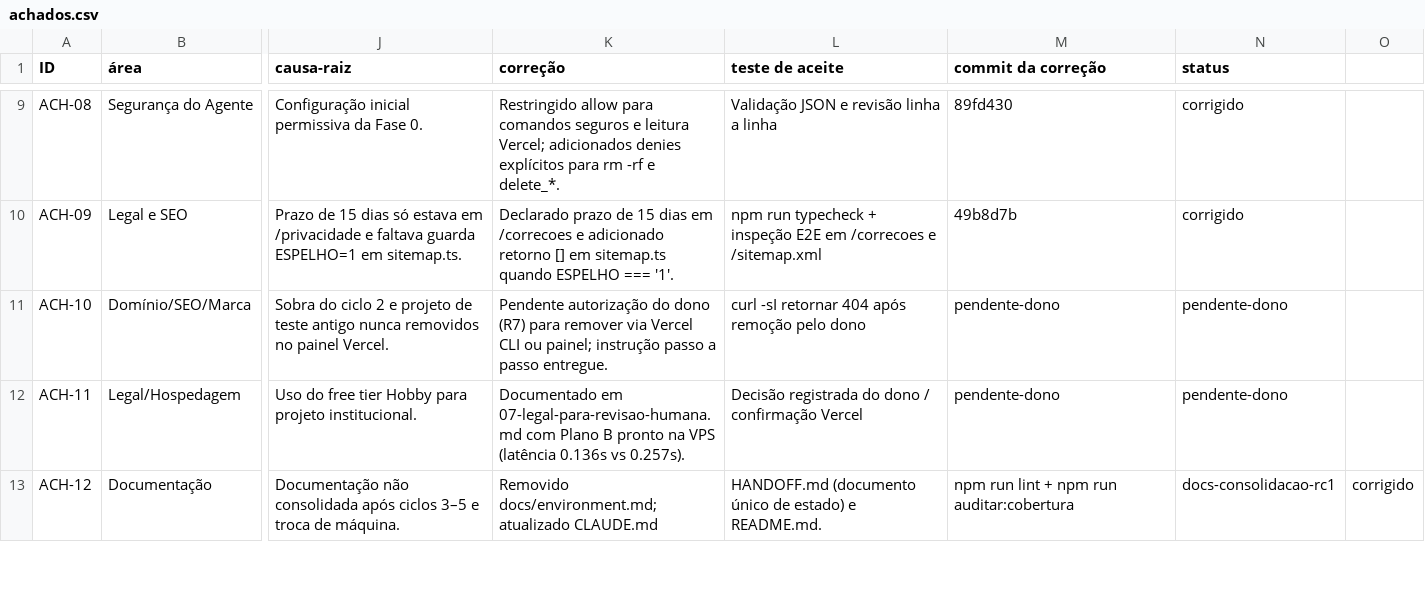
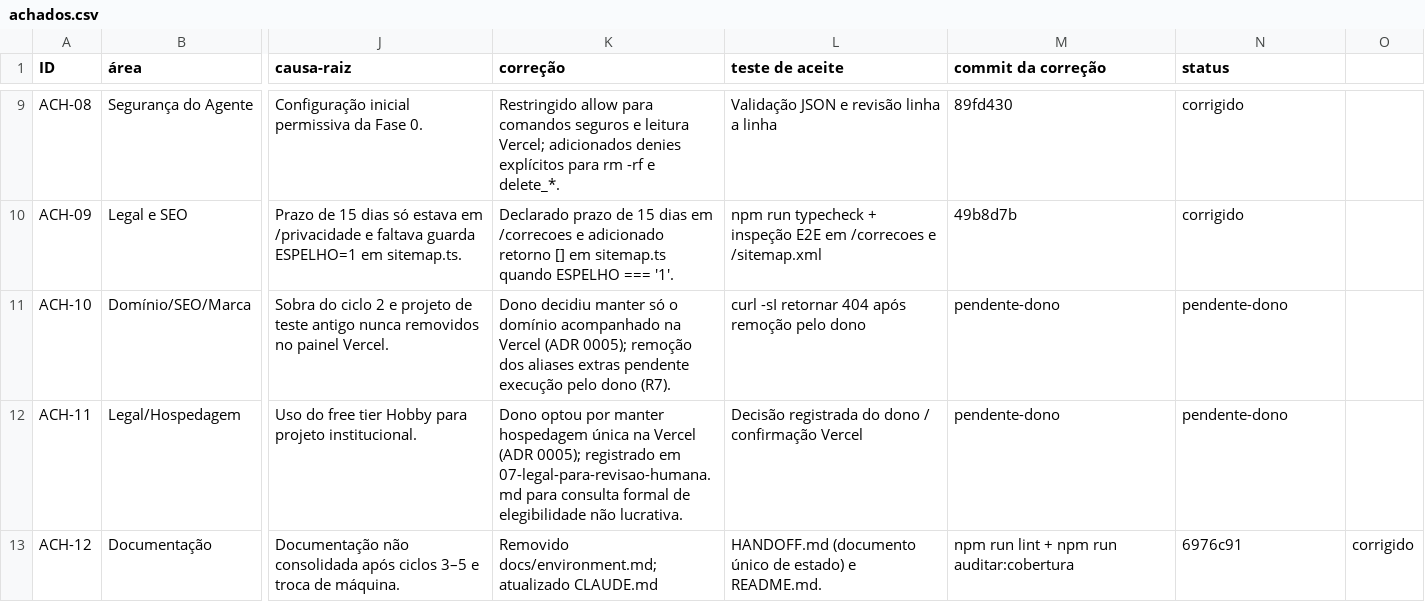
Before and after one commit to vhonorato02/acompanhe-seu-vereador, a CSV file: docs/auditoria/2026-11-18-profunda/achados.csv, drawn as a sheet; only a part is shown, gaps mark what is left out; the diff covers the shown part only; the diff names each change by its address in the sheet, - before the commit and + after, or states it on an @@ line.

Commit message:
docs(audit): document single-host ADR 0005 and sync audit dossier for round 2

```diff
--- a/docs/auditoria/2026-11-18-profunda/achados.csv
+++ b/docs/auditoria/2026-11-18-profunda/achados.csv
-K11 (correção): Pendente autorização do dono (R7) para remover via Vercel CLI ou painel; instrução passo a passo entregue.
+K11 (correção): Dono decidiu manter só o domínio acompanhado na Vercel (ADR 0005); remoção dos aliases extras pendente execução pelo dono (R7).
-K12 (correção): Documentado em 07-legal-para-revisao-humana.md com Plano B pronto na VPS (latência 0.136s vs 0.257s).
+K12 (correção): Dono optou por manter hospedagem única na Vercel (ADR 0005); registrado em 07-legal-para-revisao-humana.md para consulta formal de elegibilidade não lucrativa.
-N13 (status): docs-consolidacao-rc1
+N13 (status): 6976c91
```
Also changed, not shown: 1 added row and 7 edited cells elsewhere in this file, docs/auditoria/2026-11-18-profunda/livro-arquivos.csv, docs/auditoria/2026-11-18-profunda/livro-telas.csv, 12 other files.
